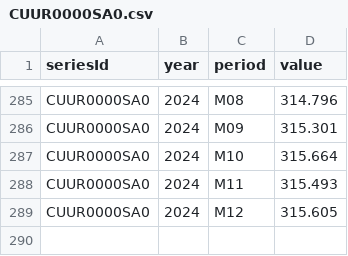
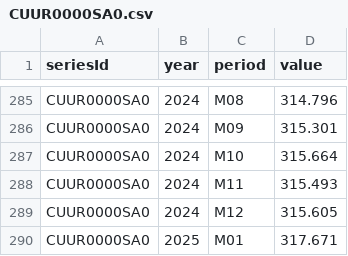
Before and after one commit to big4credit/data-inflation-cpi, a CSV file: cpi/CUUR0000SA0.csv, drawn as a sheet; only a part is shown, gaps mark what is left out; the diff names each change by its address in the sheet, - before the commit and + after, or states it on an @@ line.

```diff
--- a/cpi/CUUR0000SA0.csv
+++ b/cpi/CUUR0000SA0.csv
+row 290: CUUR0000SA0 | 2025 | M01 | 317.671
```
Also changed, not shown: cpi/CUSR0000SA0.csv, cpi/CUSR0000SA0L1E.csv, 9 other files.
